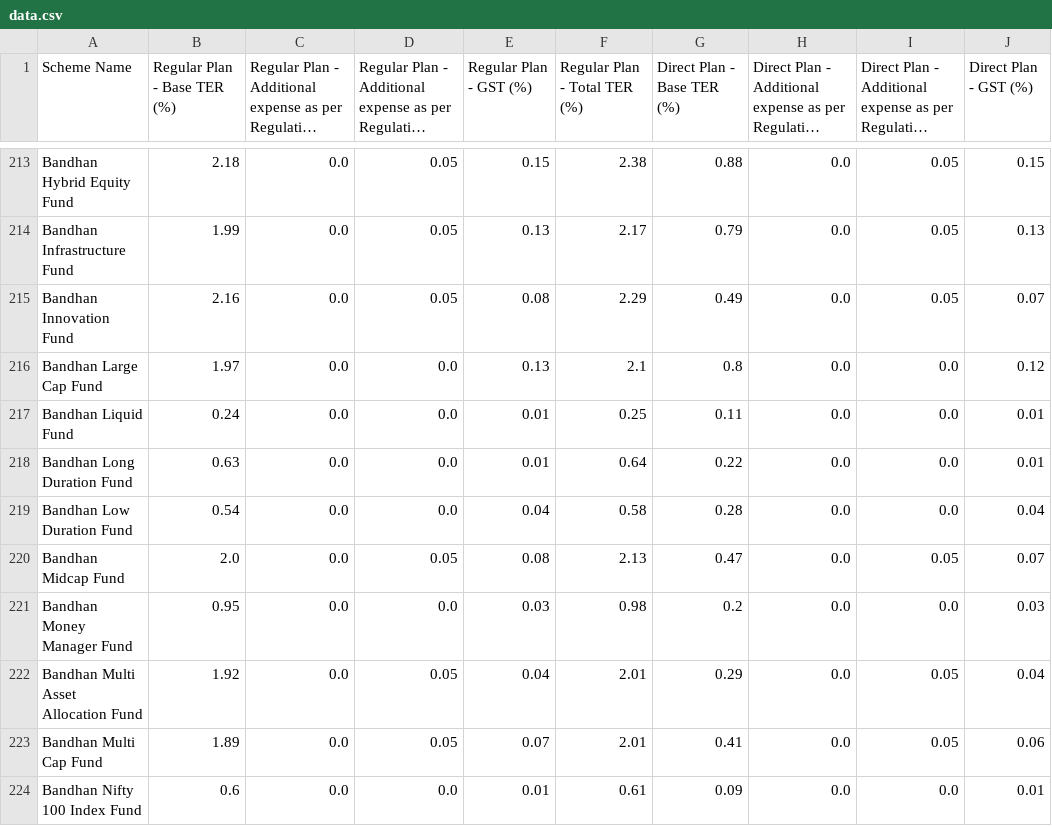
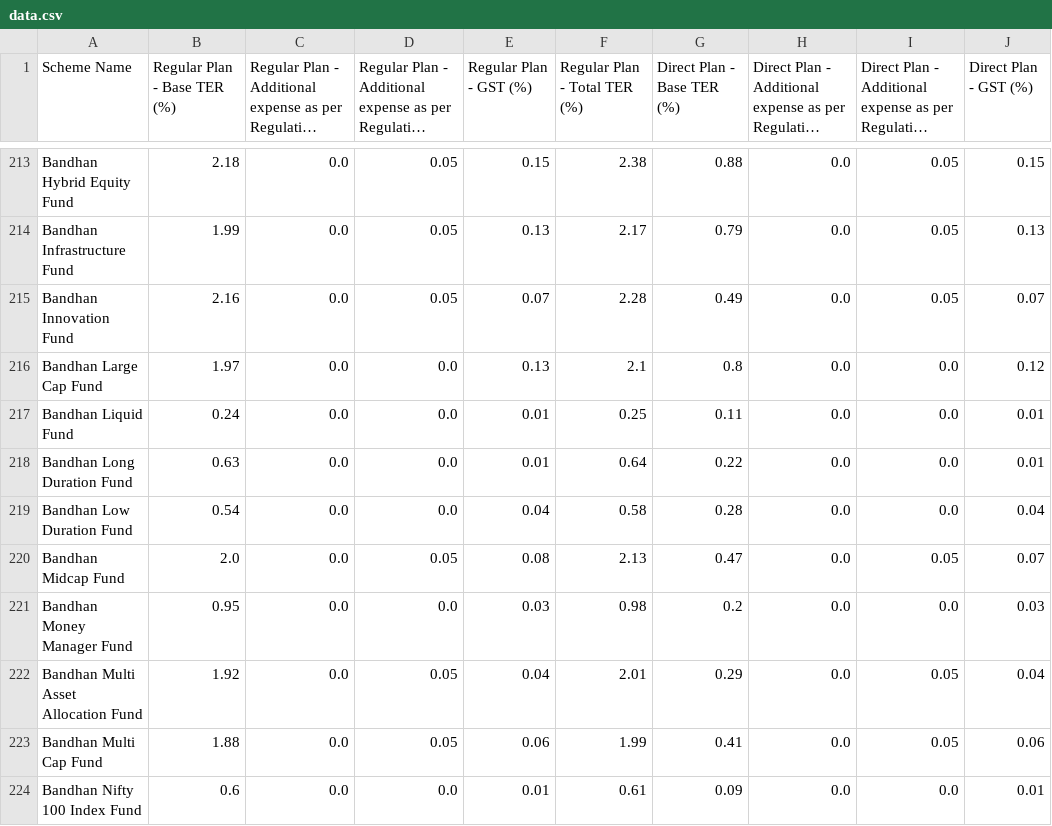
Before and after one commit to captn3m0/india-mutual-fund-ter-tracker, a CSV file: data.csv, drawn as a sheet; only a part is shown, gaps mark what is left out; long unchanged cells end in …; the diff names each change by its address in the sheet, - before the commit and + after, or states it on an @@ line.

```diff
--- a/data.csv
+++ b/data.csv
-E215 (Regular Plan - GST (%)): 0.08
+E215 (Regular Plan - GST (%)): 0.07
-F215 (Regular Plan - Total TER (%)): 2.29
+F215 (Regular Plan - Total TER (%)): 2.28
-B223 (Regular Plan - Base TER (%)): 1.89
+B223 (Regular Plan - Base TER (%)): 1.88
-E223 (Regular Plan - GST (%)): 0.07
+E223 (Regular Plan - GST (%)): 0.06
-F223 (Regular Plan - Total TER (%)): 2.01
+F223 (Regular Plan - Total TER (%)): 1.99
```
